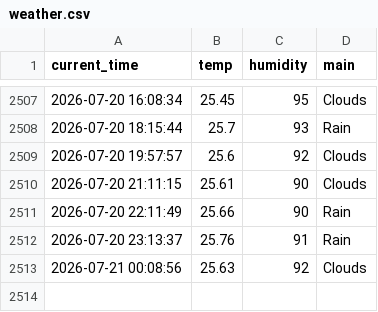
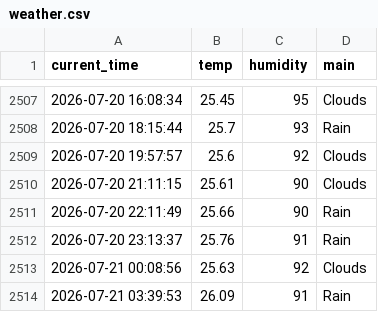
Before and after one commit to dladyddn133-creator/weather_5m, a CSV file: weather.csv, drawn as a sheet; only a part is shown, gaps mark what is left out; the diff names each change by its address in the sheet, - before the commit and + after, or states it on an @@ line.

```diff
--- a/weather.csv
+++ b/weather.csv
+row 2514: 2026-07-21 03:39:53 | 26.09 | 91 | Rain
```
